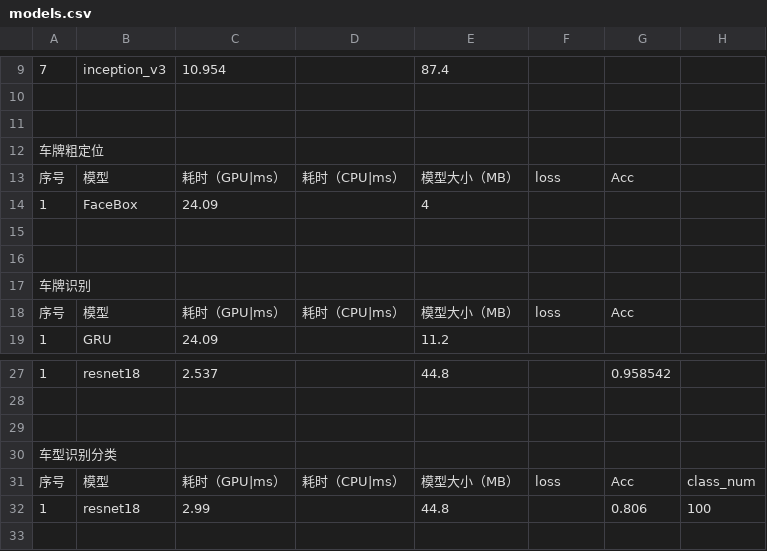
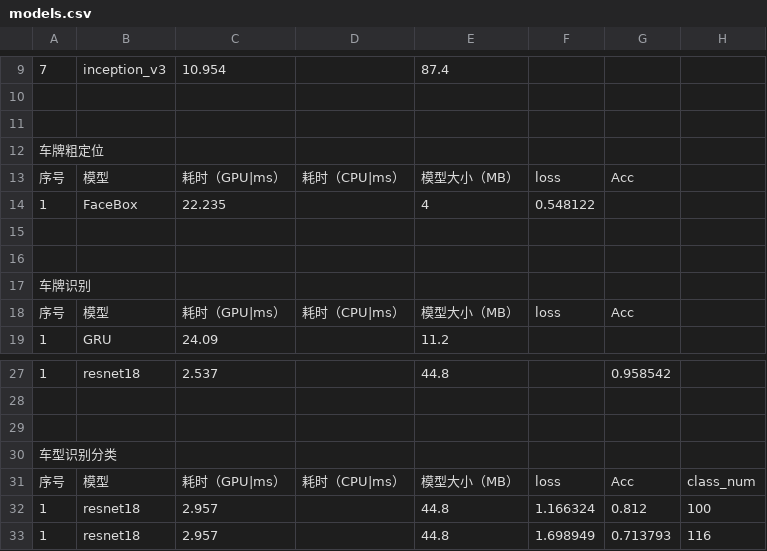
Before and after one commit to caiyueliang/LPR-Trian, a CSV file: models.csv, drawn as a sheet; only a part is shown, gaps mark what is left out.

Commit message:
update

```diff
--- a/models.csv
+++ b/models.csv
@@ -13,3 +13,3 @@
 序号,模型,耗时（GPU|ms）,耗时（CPU|ms）,模型大小（MB）,loss,Acc,
-1,FaceBox,24.09,,4,,,
+1,FaceBox,22.235,,4,0.548122,,
 ,,,,,,,
@@ -31,2 +31,3 @@
 序号,模型,耗时（GPU|ms）,耗时（CPU|ms）,模型大小（MB）,loss,Acc,class_num
-1,resnet18,2.99,,44.8,,0.806,100
+1,resnet18,2.957,,44.8,1.166324,0.812,100
+1,resnet18,2.957,,44.8,1.698949,0.713793,116
```
